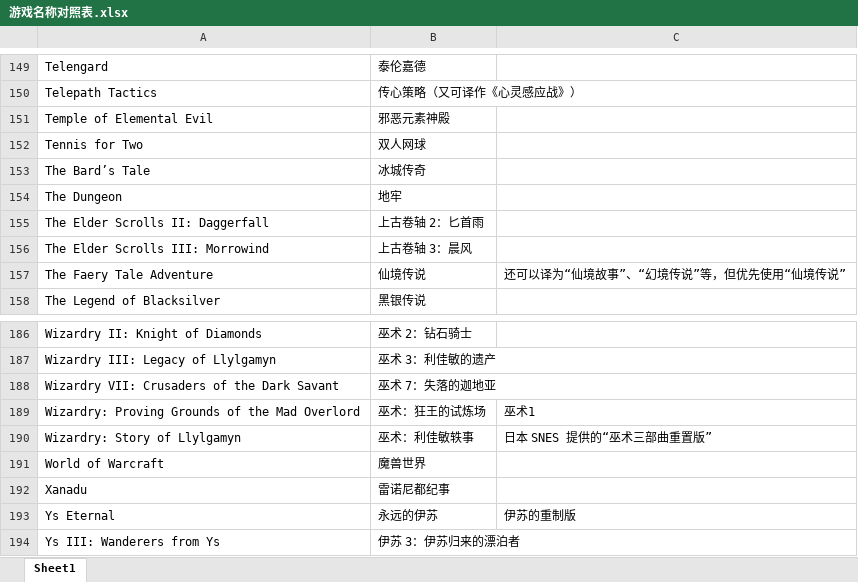
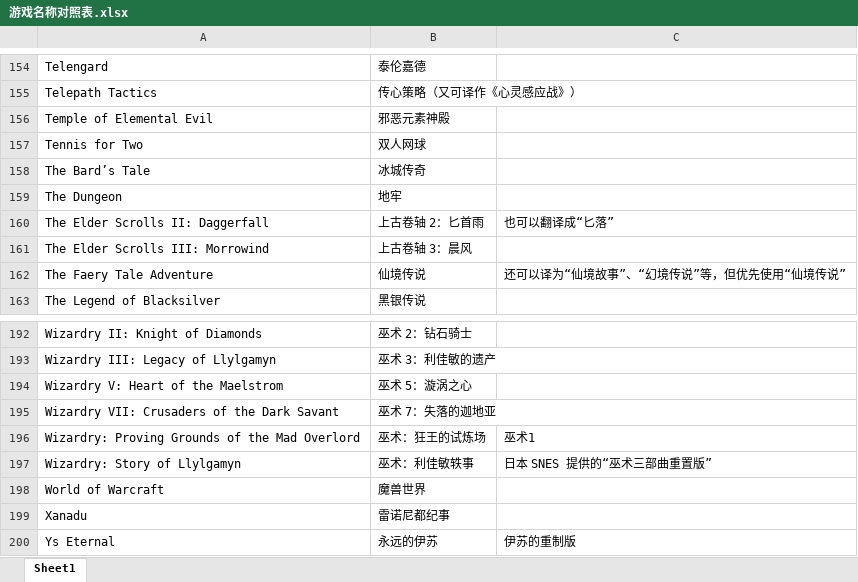
Before and after one commit to nakamura343/CRPG-Book-Chinese, an Excel workbook: 游戏名称对照表.xlsx, sheet Sheet1, drawn as a sheet; only a part is shown, gaps mark what is left out; the shorter side is filled out with more unchanged rows; values as stored, in another font and other column widths than the file's, no borders; addresses are those after the commit; the diff covers the shown part only; the diff names each change by its address in the sheet, - before the commit and + after, or states it on an @@ line.

```diff
--- a/游戏名称对照表.xlsx (sheet Sheet1)
+++ b/游戏名称对照表.xlsx (sheet Sheet1)
-C160: (empty)
+C160: 也可以翻译成“匕落”
+row 194: Wizardry V: Heart of the Maelstrom | 巫术 5：漩涡之心
```
Also changed, not shown: 6 added rows elsewhere in this sheet, 26 other files.
